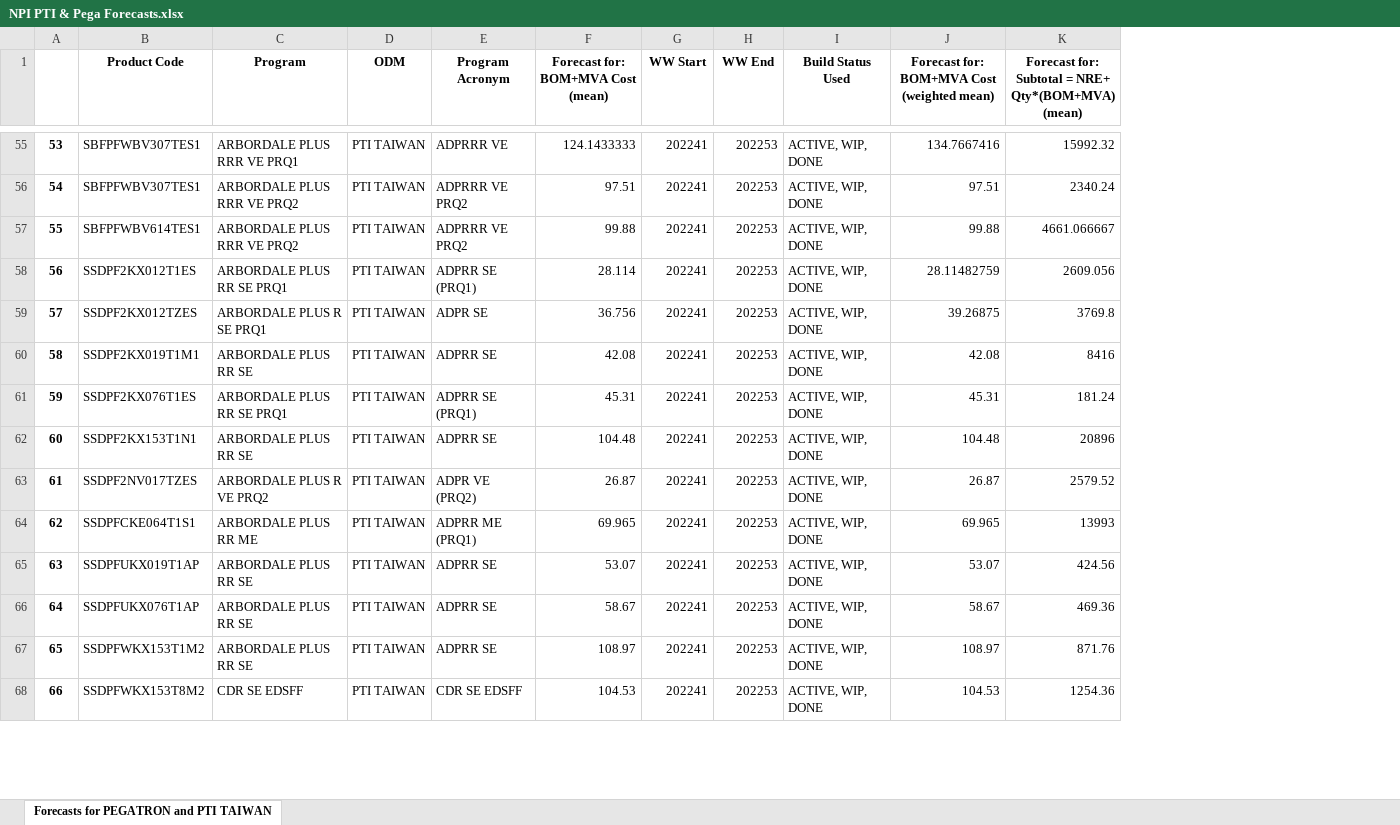
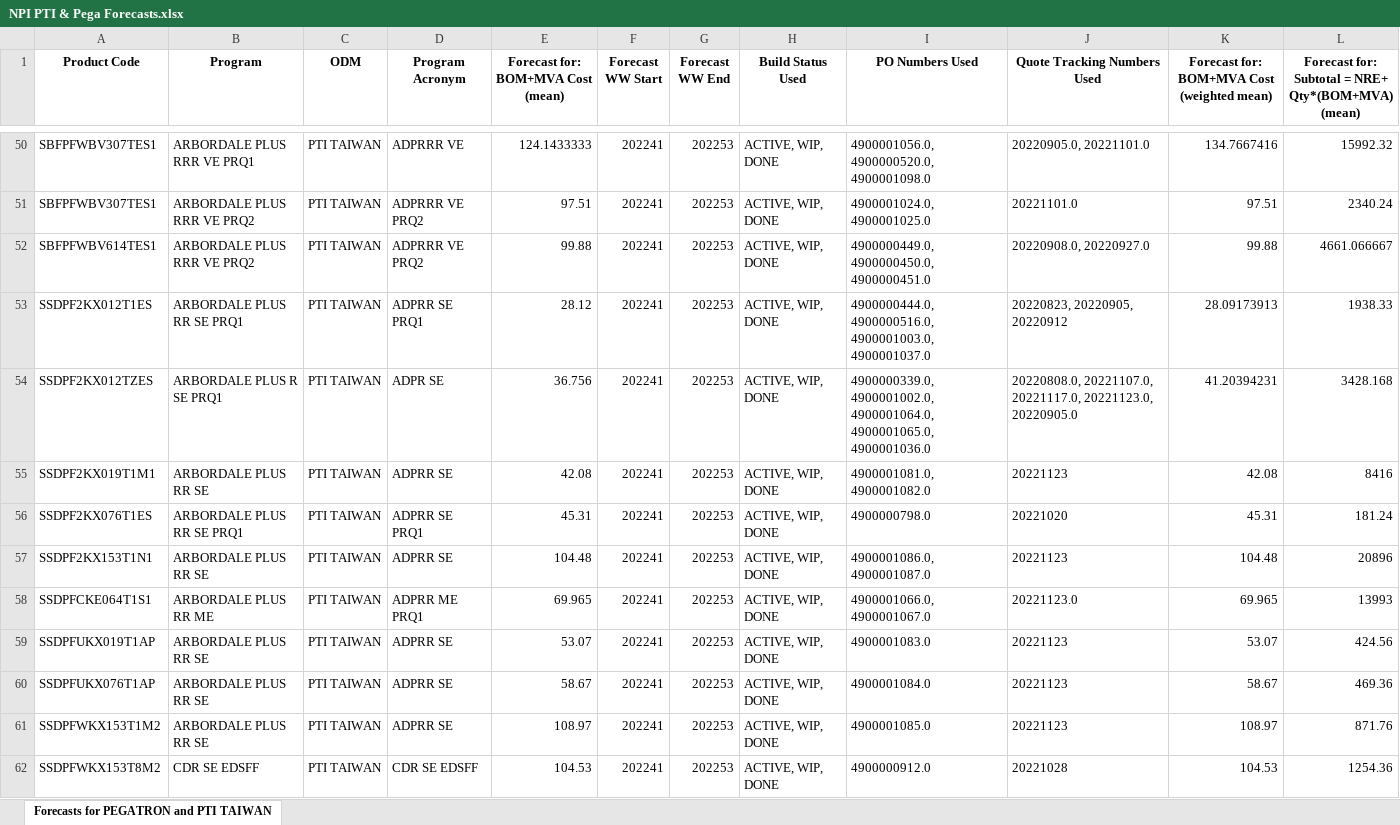
Before and after one commit to akomarla/forecast_npi_costs, an Excel workbook: odm_quote_forecast/anchored_results/NPI PTI & Pega Forecasts.xlsx, sheet Forecasts for PEGATRON and PTI TAIWAN, drawn as a sheet; only a part is shown, gaps mark what is left out; values as stored, in another font and other column widths than the file's, no borders; removed rows and columns are numbered as before the commit, all else as after; the diff covers the shown part only; the diff names each change by its address in the sheet, - before the commit and + after, or states it on an @@ line.

```diff
--- a/odm_quote_forecast/anchored_results/NPI PTI & Pega Forecasts.xlsx (sheet Forecasts for PEGATRON and PTI TAIWAN)
+++ b/odm_quote_forecast/anchored_results/NPI PTI & Pega Forecasts.xlsx (sheet Forecasts for PEGATRON and PTI TAIWAN)
-column A, rows 55-62: 53 | 54 | 55 | 56 | 57 | 58 | 59 | 60; rows 64-68: 62 | 63 | 64 | 65 | 66
+column I (PO Numbers Used), rows 50-62: 4900001056.0, 4900000520.0, 4900001098.0 | 4900001024.0, 4900001025.0 | 4900000449.0, 4900000450.0, 4900000451.0 | 4900000444.0, 4900000516.0, 4900001003.0, 4900001037.0 | 4900000339.0, 4900001002.0, 4900001064.0, 4900001065.0, 4900001036.0 | 4900001081.0, 4900001082.0 | 4900000798.0 | 4900001086.0, 4900001087.0 | 4900001066.0, 4900001067.0 | 4900001083.0 | 4900001084.0 | 4900001085.0 | 4900000912.0
+column J (Quote Tracking Numbers Used), rows 50-62: 20220905.0, 20221101.0 | 20221101.0 | 20220908.0, 20220927.0 | 20220823, 20220905, 20220912 | 20220808.0, 20221107.0, 20221117.0, 20221123.0, 20220905.0 | 20221123 | 20221020 | 20221123 | 20221123.0 | 20221123 | 20221123 | 20221123 | 20221028
-F1: WW Start
+F1: Forecast WW Start
-G1: WW End
+G1: Forecast WW End
-D53 (Program Acronym): ADPRR SE (PRQ1)
+D53 (Program Acronym): ADPRR SE PRQ1
-E53: 28.114
+E53: 28.12
-K53: 28.11482759
+K53: 28.09173913
-L53: 2609.056
+L53: 1938.33
-K54: 39.26875
+K54: 41.20394231
-L54: 3769.8
+L54: 3428.168
-D56 (Program Acronym): ADPRR SE (PRQ1)
+D56 (Program Acronym): ADPRR SE PRQ1
-row 63: 61 | SSDPF2NV017TZES | ARBORDALE PLUS R VE PRQ2 | PTI TAIWAN | ADPR VE (PRQ2) | 26.87 | 202241 | 202253 | ACTIVE, WIP, DONE | 26.87 | 2579.52
-D58 (Program Acronym): ADPRR ME (PRQ1)
+D58 (Program Acronym): ADPRR ME PRQ1
```
Also changed, not shown: 2 added rows, 8 removed rows and 54 edited cells elsewhere in this sheet, odm_quote_forecast/anchored_results/NPI BP & Forecasts.xlsx, odm_quote_forecast/anchored_results/NPI PTI Forecasts.xlsx, 11 other files.
